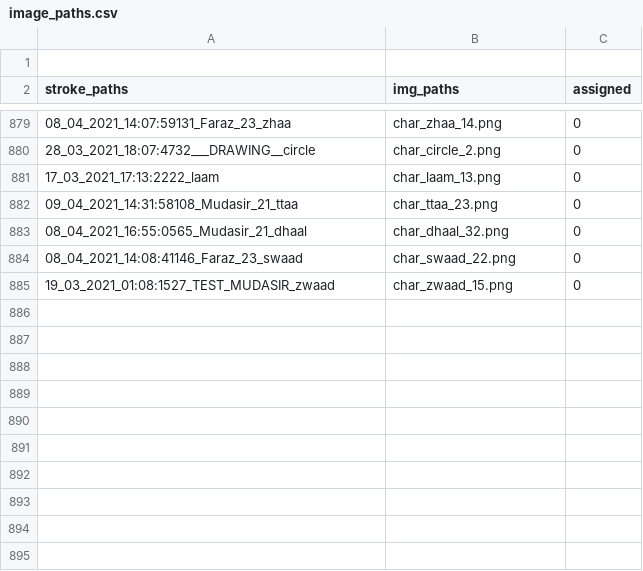
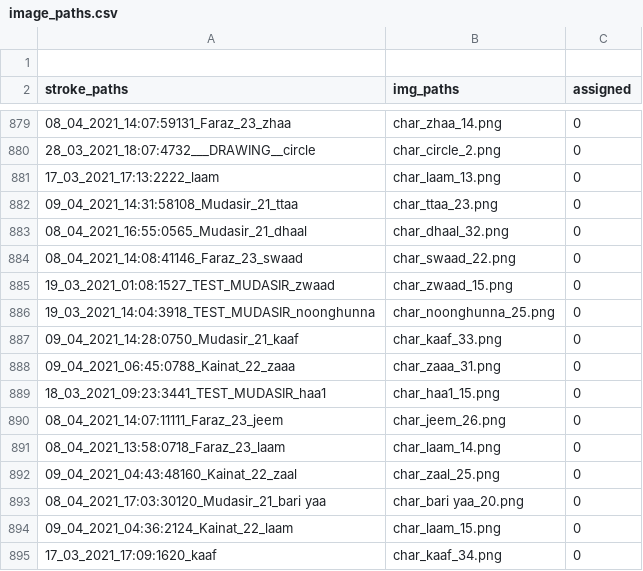
Before and after one commit to kaavish-ki-kavish/dataset_urdu_chars, a CSV file: image_paths.csv, drawn as a sheet; only a part is shown, gaps mark what is left out; the diff names each change by its address in the sheet, - before the commit and + after, or states it on an @@ line.

Commit message:
images and csv updated

```diff
--- a/image_paths.csv
+++ b/image_paths.csv
+row 886: 19_03_2021_14:04:3918_TEST_MUDASIR_noonghunna | char_noonghunna_25.png | 0
+row 887: 09_04_2021_14:28:0750_Mudasir_21_kaaf | char_kaaf_33.png | 0
+row 888: 09_04_2021_06:45:0788_Kainat_22_zaaa | char_zaaa_31.png | 0
+row 889: 18_03_2021_09:23:3441_TEST_MUDASIR_haa1 | char_haa1_15.png | 0
+row 890: 08_04_2021_14:07:11111_Faraz_23_jeem | char_jeem_26.png | 0
+row 891: 08_04_2021_13:58:0718_Faraz_23_laam | char_laam_14.png | 0
+row 892: 09_04_2021_04:43:48160_Kainat_22_zaal | char_zaal_25.png | 0
+row 893: 08_04_2021_17:03:30120_Mudasir_21_bari yaa | char_bari yaa_20.png | 0
+row 894: 09_04_2021_04:36:2124_Kainat_22_laam | char_laam_15.png | 0
+row 895: 17_03_2021_17:09:1620_kaaf | char_kaaf_34.png | 0
```
Also changed, not shown: 10 other files.
